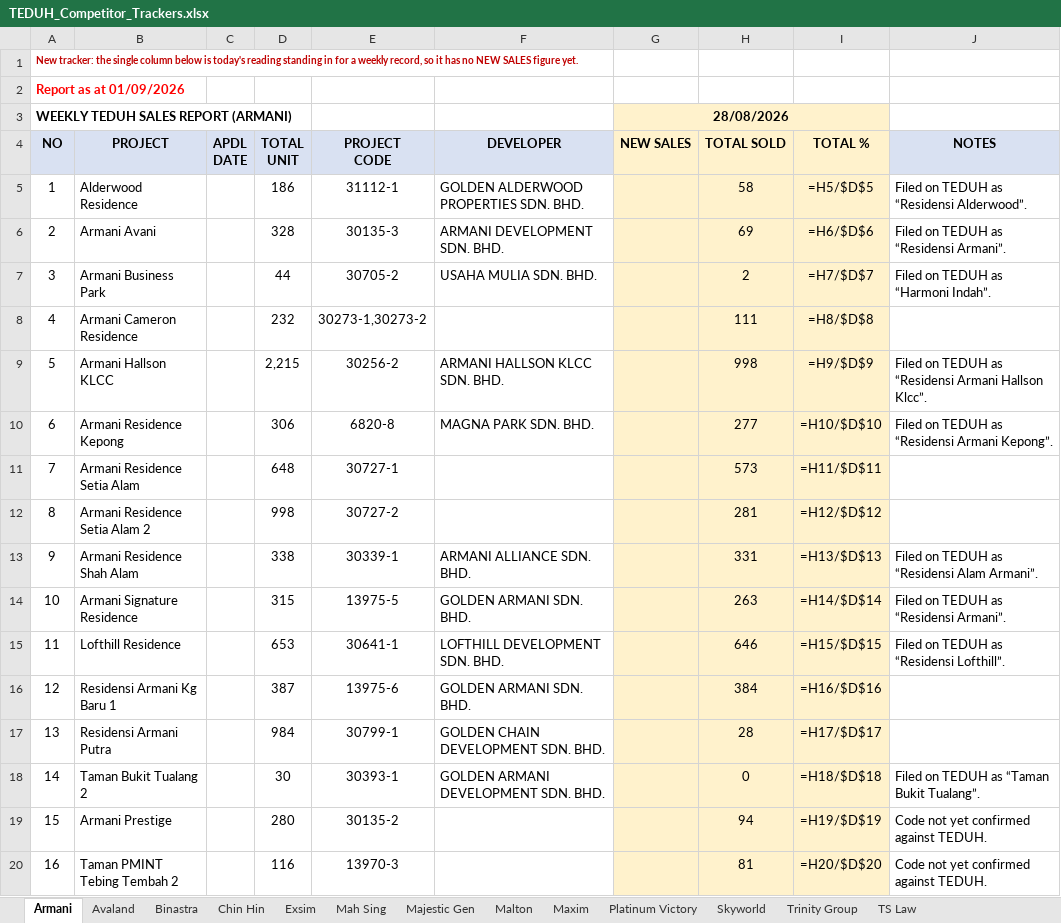
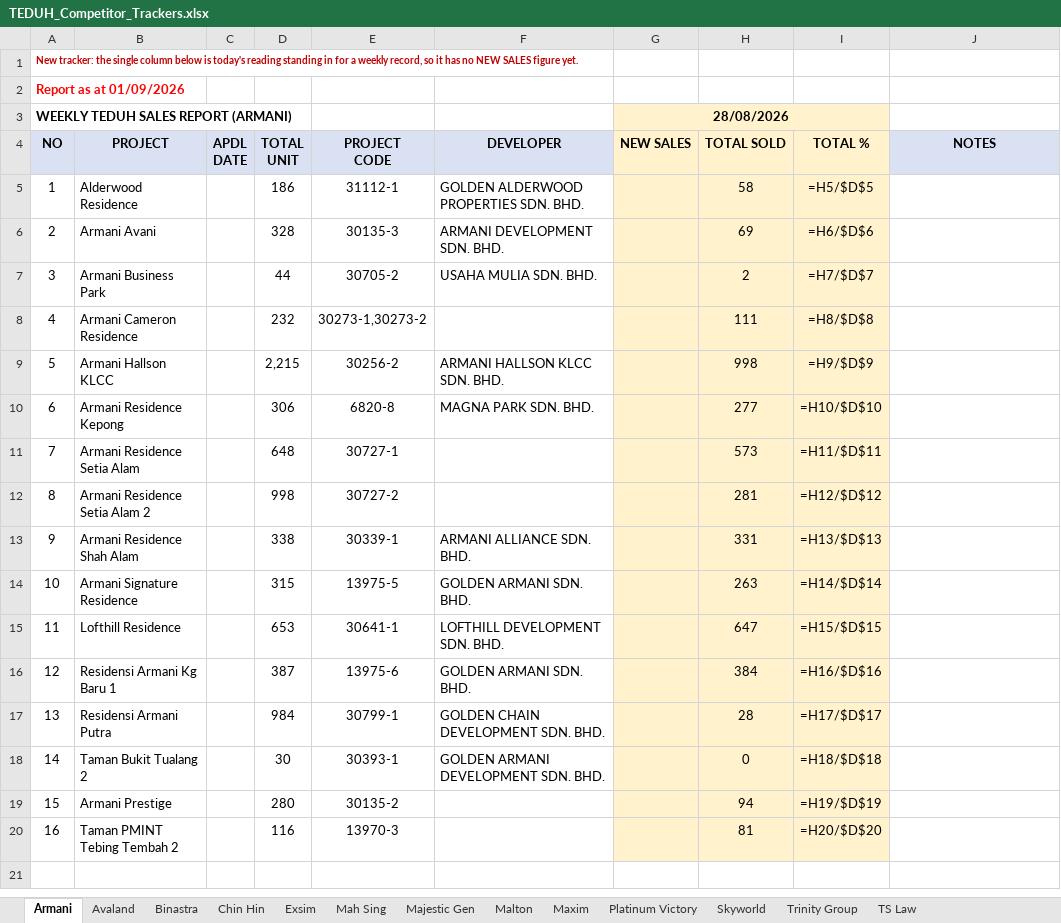
Before and after one commit to smtcu/teduh-tracker, an Excel workbook: docs/downloads/TEDUH_Competitor_Trackers.xlsx, sheet Armani, drawn as a sheet; values as stored, in another font and other column widths than the file's, no borders; formulas without a stored value are shown as written; the diff names each change by its address in the sheet, - before the commit and + after, or states it on an @@ line.

Commit message:
TEDUH refresh 2026-09-01

```diff
--- a/docs/downloads/TEDUH_Competitor_Trackers.xlsx (sheet Armani)
+++ b/docs/downloads/TEDUH_Competitor_Trackers.xlsx (sheet Armani)
-J5 (NOTES): Filed on TEDUH as “Residensi Alderwood”.
+J5 (NOTES): (empty)
-J6 (NOTES): Filed on TEDUH as “Residensi Armani”.
+J6 (NOTES): (empty)
-J7 (NOTES): Filed on TEDUH as “Harmoni Indah”.
+J7 (NOTES): (empty)
-J9 (NOTES): Filed on TEDUH as “Residensi Armani Hallson Klcc”.
+J9 (NOTES): (empty)
-J10 (NOTES): Filed on TEDUH as “Residensi Armani Kepong”.
+J10 (NOTES): (empty)
-J13 (NOTES): Filed on TEDUH as “Residensi Alam Armani”.
+J13 (NOTES): (empty)
-J14 (NOTES): Filed on TEDUH as “Residensi Armani”.
+J14 (NOTES): (empty)
-H15 (TOTAL SOLD): 646
+H15 (TOTAL SOLD): 647
-J15 (NOTES): Filed on TEDUH as “Residensi Lofthill”.
+J15 (NOTES): (empty)
-J18 (NOTES): Filed on TEDUH as “Taman Bukit Tualang”.
+J18 (NOTES): (empty)
-J19:J20 (NOTES): Code not yet confirmed against TEDUH.
+J19:J20 (NOTES): (empty)
```
Also changed, not shown: sheet Exsim, sheet Mah Sing, sheet Chin Hin, sheet Majestic Gen, sheet Platinum Victory, sheet Skyworld, 6 more sheets, docs/downloads/01092026Tduh Developer Project Sales Status 13.xlsx, docs/downloads/20260901_Seputeh Hills_Teduh Weekly Update.xlsx, 18 other files.
